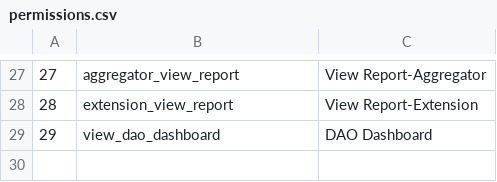
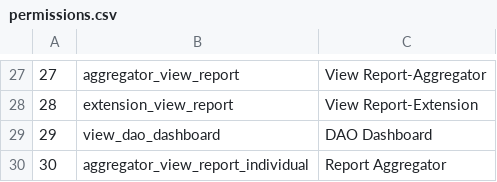
Before and after one commit to tenzin/agriSurplusManagementSystem, a CSV file: public/master/permissions.csv, drawn as a sheet; only a part is shown, gaps mark what is left out; the diff names each change by its address in the sheet, - before the commit and + after, or states it on an @@ line.

Commit message:
reporting

```diff
--- a/public/master/permissions.csv
+++ b/public/master/permissions.csv
+row 30: 30 | aggregator_view_report_individual | Report Aggregator
```
Also changed, not shown: public/master/permission_roles.csv, 13 other files.
